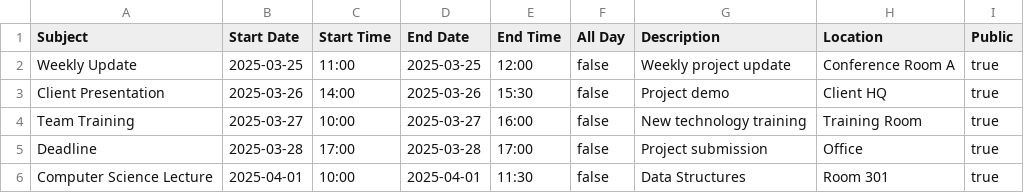
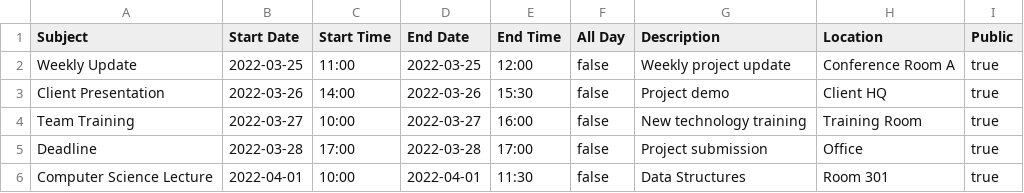
Before and after one commit to yashlad27/PDPAssignment5, a CSV file: src/work_events.csv, drawn as a sheet.

```diff
--- a/src/work_events.csv
+++ b/src/work_events.csv
@@ -1,6 +1,6 @@
 Subject,Start Date,Start Time,End Date,End Time,All Day,Description,Location,Public
-Weekly Update,2025-03-25,11:00,2025-03-25,12:00,false,Weekly project update,Conference Room A,true
-Client Presentation,2025-03-26,14:00,2025-03-26,15:30,false,Project demo,Client HQ,true
-Team Training,2025-03-27,10:00,2025-03-27,16:00,false,New technology training,Training Room,true
-Deadline,2025-03-28,17:00,2025-03-28,17:00,false,Project submission,Office,true
-Computer Science Lecture,2025-04-01,10:00,2025-04-01,11:30,false,Data Structures,Room 301,true
+Weekly Update,2022-03-25,11:00,2022-03-25,12:00,false,Weekly project update,Conference Room A,true
+Client Presentation,2022-03-26,14:00,2022-03-26,15:30,false,Project demo,Client HQ,true
+Team Training,2022-03-27,10:00,2022-03-27,16:00,false,New technology training,Training Room,true
+Deadline,2022-03-28,17:00,2022-03-28,17:00,false,Project submission,Office,true
+Computer Science Lecture,2022-04-01,10:00,2022-04-01,11:30,false,Data Structures,Room 301,true
```
Also changed, not shown: src/family_events.csv, src/sports_events.csv, 11 other files.
